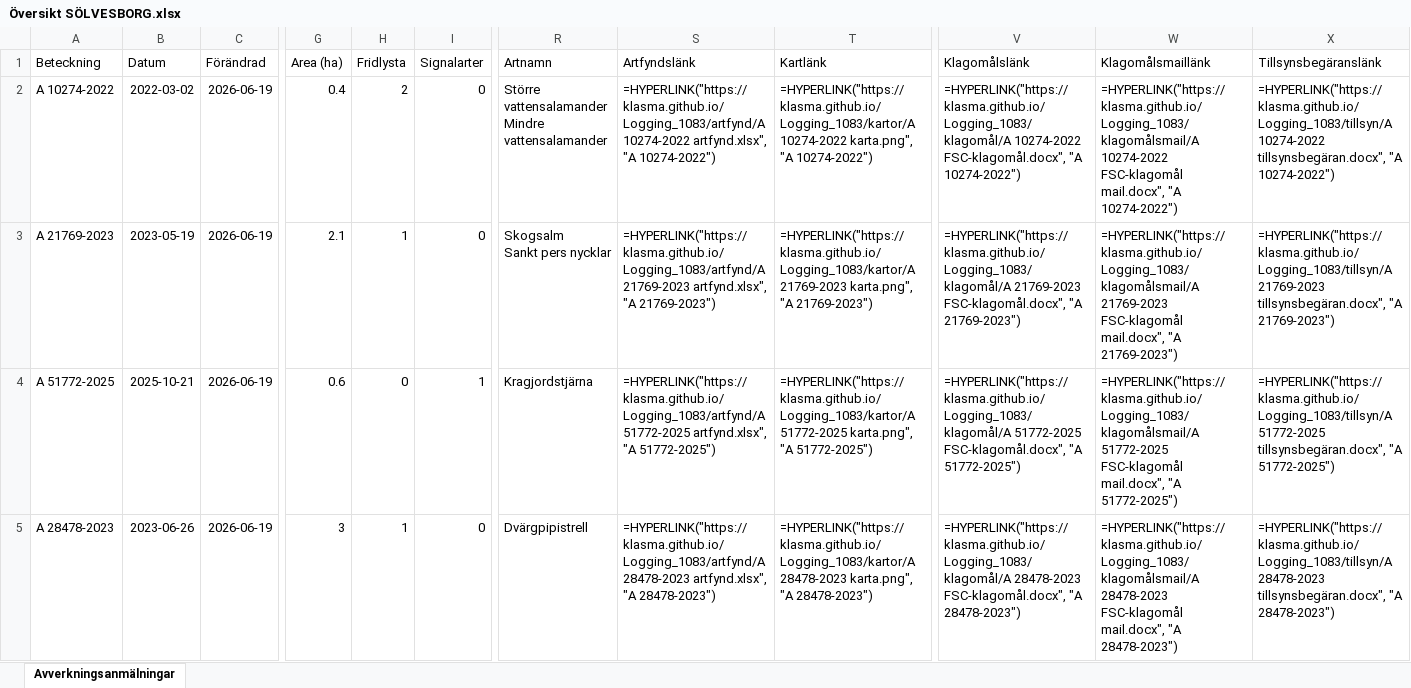
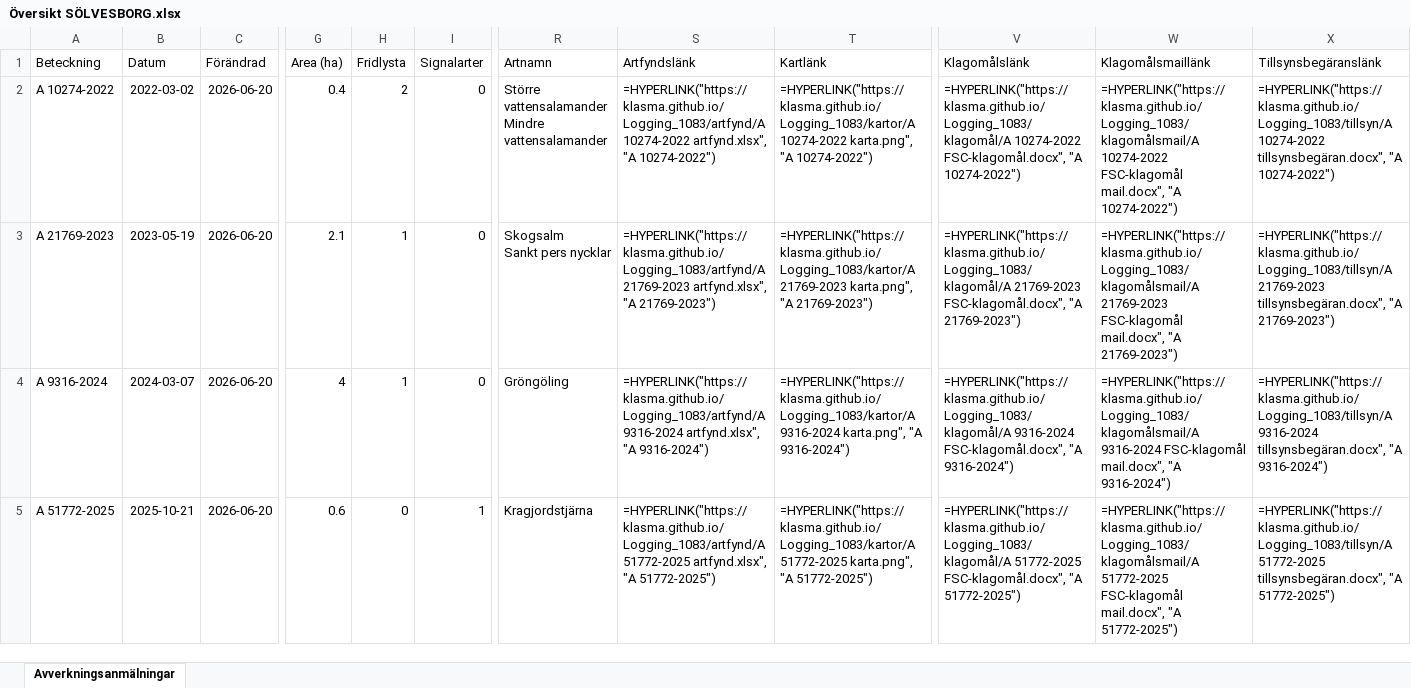
Before and after one commit to klasma/Logging_1083, an Excel workbook: Översikt SÖLVESBORG.xlsx, sheet Avverkningsanmälningar, drawn as a sheet; only a part is shown, gaps mark what is left out; values as stored, in another font and other column widths than the file's, no borders; formulas without a stored value are shown as written; the diff covers the shown part only; the diff names each change by its address in the sheet, - before the commit and + after, or states it on an @@ line.

```diff
--- a/Översikt SÖLVESBORG.xlsx (sheet Avverkningsanmälningar)
+++ b/Översikt SÖLVESBORG.xlsx (sheet Avverkningsanmälningar)
-C2:C5 (Förändrad): 2026-06-19
+C2:C5 (Förändrad): 2026-06-20
-A4 (Beteckning): A 51772-2025
+A4 (Beteckning): A 9316-2024
-B4 (Datum): 2025-10-21
+B4 (Datum): 2024-03-07
-G4 (Area (ha)): 0.6
+G4 (Area (ha)): 4
-H4 (Fridlysta): 0
+H4 (Fridlysta): 1
-I4 (Signalarter): 1
+I4 (Signalarter): 0
-R4 (Artnamn): Kragjordstjärna
+R4 (Artnamn): Gröngöling
-S4 (Artfyndslänk): =HYPERLINK("https://klasma.github.io/Logging_1083/artfynd/A 51772-2025 artfynd.xlsx", "A 51772-2025")
+S4 (Artfyndslänk): =HYPERLINK("https://klasma.github.io/Logging_1083/artfynd/A 9316-2024 artfynd.xlsx", "A 9316-2024")
-T4 (Kartlänk): =HYPERLINK("https://klasma.github.io/Logging_1083/kartor/A 51772-2025 karta.png", "A 51772-2025")
+T4 (Kartlänk): =HYPERLINK("https://klasma.github.io/Logging_1083/kartor/A 9316-2024 karta.png", "A 9316-2024")
-V4 (Klagomålslänk): =HYPERLINK("https://klasma.github.io/Logging_1083/klagomål/A 51772-2025 FSC-klagomål.docx", "A 51772-2025")
+V4 (Klagomålslänk): =HYPERLINK("https://klasma.github.io/Logging_1083/klagomål/A 9316-2024 FSC-klagomål.docx", "A 9316-2024")
-W4 (Klagomålsmaillänk): =HYPERLINK("https://klasma.github.io/Logging_1083/klagomålsmail/A 51772-2025 FSC-klagomål mail.docx", "A 51772-2025")
+W4 (Klagomålsmaillänk): =HYPERLINK("https://klasma.github.io/Logging_1083/klagomålsmail/A 9316-2024 FSC-klagomål mail.docx", "A 9316-2024")
-X4 (Tillsynsbegäranslänk): =HYPERLINK("https://klasma.github.io/Logging_1083/tillsyn/A 51772-2025 tillsynsbegäran.docx", "A 51772-2025")
+X4 (Tillsynsbegäranslänk): =HYPERLINK("https://klasma.github.io/Logging_1083/tillsyn/A 9316-2024 tillsynsbegäran.docx", "A 9316-2024")
-A5 (Beteckning): A 28478-2023
+A5 (Beteckning): A 51772-2025
-B5 (Datum): 2023-06-26
+B5 (Datum): 2025-10-21
-G5 (Area (ha)): 3
+G5 (Area (ha)): 0.6
-H5 (Fridlysta): 1
+H5 (Fridlysta): 0
-I5 (Signalarter): 0
+I5 (Signalarter): 1
-R5 (Artnamn): Dvärgpipistrell
+R5 (Artnamn): Kragjordstjärna
-S5 (Artfyndslänk): =HYPERLINK("https://klasma.github.io/Logging_1083/artfynd/A 28478-2023 artfynd.xlsx", "A 28478-2023")
+S5 (Artfyndslänk): =HYPERLINK("https://klasma.github.io/Logging_1083/artfynd/A 51772-2025 artfynd.xlsx", "A 51772-2025")
-T5 (Kartlänk): =HYPERLINK("https://klasma.github.io/Logging_1083/kartor/A 28478-2023 karta.png", "A 28478-2023")
+T5 (Kartlänk): =HYPERLINK("https://klasma.github.io/Logging_1083/kartor/A 51772-2025 karta.png", "A 51772-2025")
-V5 (Klagomålslänk): =HYPERLINK("https://klasma.github.io/Logging_1083/klagomål/A 28478-2023 FSC-klagomål.docx", "A 28478-2023")
+V5 (Klagomålslänk): =HYPERLINK("https://klasma.github.io/Logging_1083/klagomål/A 51772-2025 FSC-klagomål.docx", "A 51772-2025")
-W5 (Klagomålsmaillänk): =HYPERLINK("https://klasma.github.io/Logging_1083/klagomålsmail/A 28478-2023 FSC-klagomål mail.docx", "A 28478-2023")
+W5 (Klagomålsmaillänk): =HYPERLINK("https://klasma.github.io/Logging_1083/klagomålsmail/A 51772-2025 FSC-klagomål mail.docx", "A 51772-2025")
-X5 (Tillsynsbegäranslänk): =HYPERLINK("https://klasma.github.io/Logging_1083/tillsyn/A 28478-2023 tillsynsbegäran.docx", "A 28478-2023")
+X5 (Tillsynsbegäranslänk): =HYPERLINK("https://klasma.github.io/Logging_1083/tillsyn/A 51772-2025 tillsynsbegäran.docx", "A 51772-2025")
```
Also changed, not shown: 357 edited cells elsewhere in this sheet, artfynd/A 21769-2023 artfynd.xlsx, artfynd/A 26455-2026 artfynd.xlsx, 40 other files.
